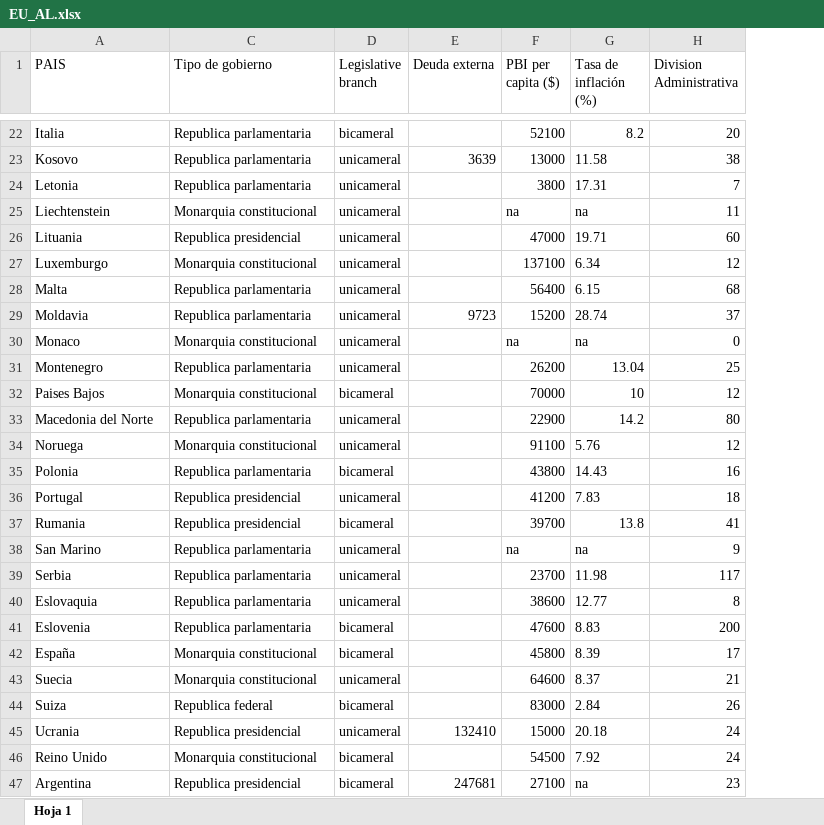
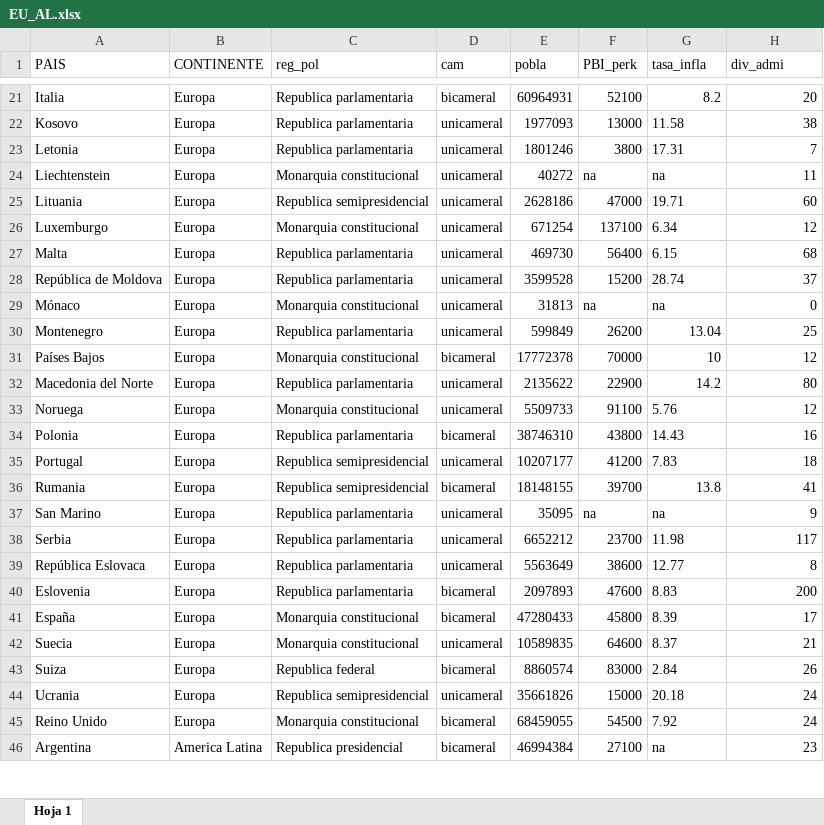
Before and after one commit to AndreaSofiaVA/TRABAJO_GRUPAL, an Excel workbook: EU_AL.xlsx, sheet Hoja 1, drawn as a sheet; only a part is shown, gaps mark what is left out; values as stored, in another font and other column widths than the file's, no borders; charts and pictures not drawn; removed rows and columns are numbered as before the commit, all else as after; the diff covers the shown part only; the diff names each change by its address in the sheet, - before the commit and + after, or states it on an @@ line.

```diff
--- a/EU_AL.xlsx (sheet Hoja 1)
+++ b/EU_AL.xlsx (sheet Hoja 1)
@@ column B (CONTINENTE) unhidden, rows 21-46: Europa | Europa | Europa | Europa | Europa | Europa | Europa | Europa | Europa | Europa | Europa | Europa | Europa | Europa | Europa | Europa | Europa | Europa | Europa | Europa | Europa | Europa | Europa | Europa | Europa | America Latina @@
-column E (Deuda externa), rows 23-47: 3639 |  |  |  |  |  | 9723 |  |  |  |  |  |  |  |  |  |  |  |  |  |  |  | 132410 |  | 247681
+column E (pobla), rows 21-46: 60964931 | 1977093 | 1801246 | 40272 | 2628186 | 671254 | 469730 | 3599528 | 31813 | 599849 | 17772378 | 2135622 | 5509733 | 38746310 | 10207177 | 18148155 | 35095 | 6652212 | 5563649 | 2097893 | 47280433 | 10589835 | 8860574 | 35661826 | 68459055 | 46994384
-C1: Tipo de gobierno
+C1: reg_pol
-D1: Legislative branch
+D1: cam
-F1: PBI per capita ($)
+F1: PBI_perk
-G1: Tasa de inflación (%)
+G1: tasa_infla
-H1: Division Administrativa
+H1: div_admi
-C25 (reg_pol): Republica presidencial
+C25 (reg_pol): Republica semipresidencial
-A28 (PAIS): Moldavia
+A28 (PAIS): República de Moldova
-A29 (PAIS): Monaco
+A29 (PAIS): Mónaco
-A31 (PAIS): Paises Bajos
+A31 (PAIS): Países Bajos
-C35:C36 (reg_pol): Republica presidencial
+C35:C36 (reg_pol): Republica semipresidencial
-A39 (PAIS): Eslovaquia
+A39 (PAIS): República Eslovaca
-C44 (reg_pol): Republica presidencial
+C44 (reg_pol): Republica semipresidencial
```
Also changed, not shown: 3 added rows, 2 removed rows and 10 edited cells elsewhere in this sheet, hidden cells, 2 other files.
